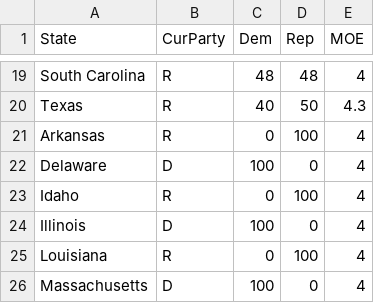
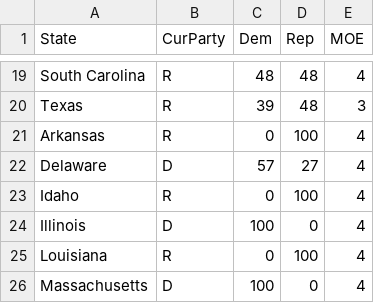
Before and after one commit to bgawiser/ElectionSimulation, a CSV file: Senate.csv, drawn as a sheet; only a part is shown, gaps mark what is left out; the diff covers the shown part only; the diff names each change by its address in the sheet, - before the commit and + after, or states it on an @@ line.

```diff
--- a/Senate.csv
+++ b/Senate.csv
-C20 (Dem): 40
+C20 (Dem): 39
-D20 (Rep): 50
+D20 (Rep): 48
-E20 (MOE): 4.3
+E20 (MOE): 3
-C22 (Dem): 100
+C22 (Dem): 57
-D22 (Rep): 0
+D22 (Rep): 27
```
Also changed, not shown: 30 edited cells elsewhere in this file, Election.csv, 1 other file.
